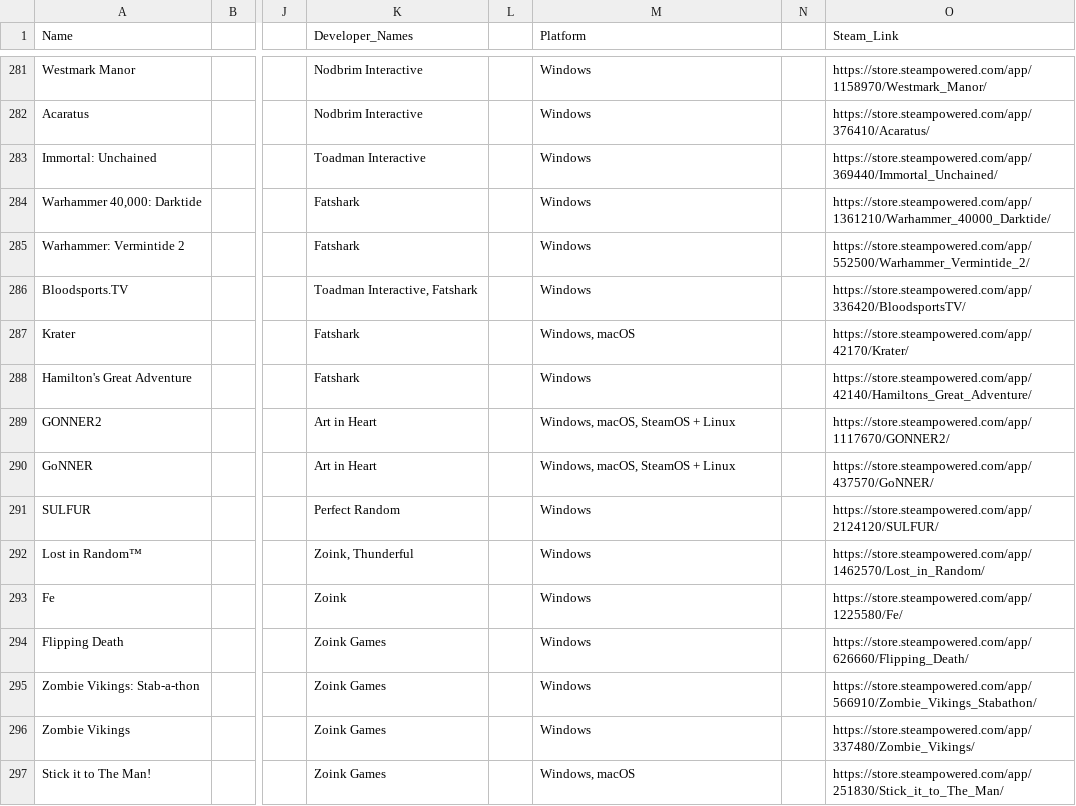
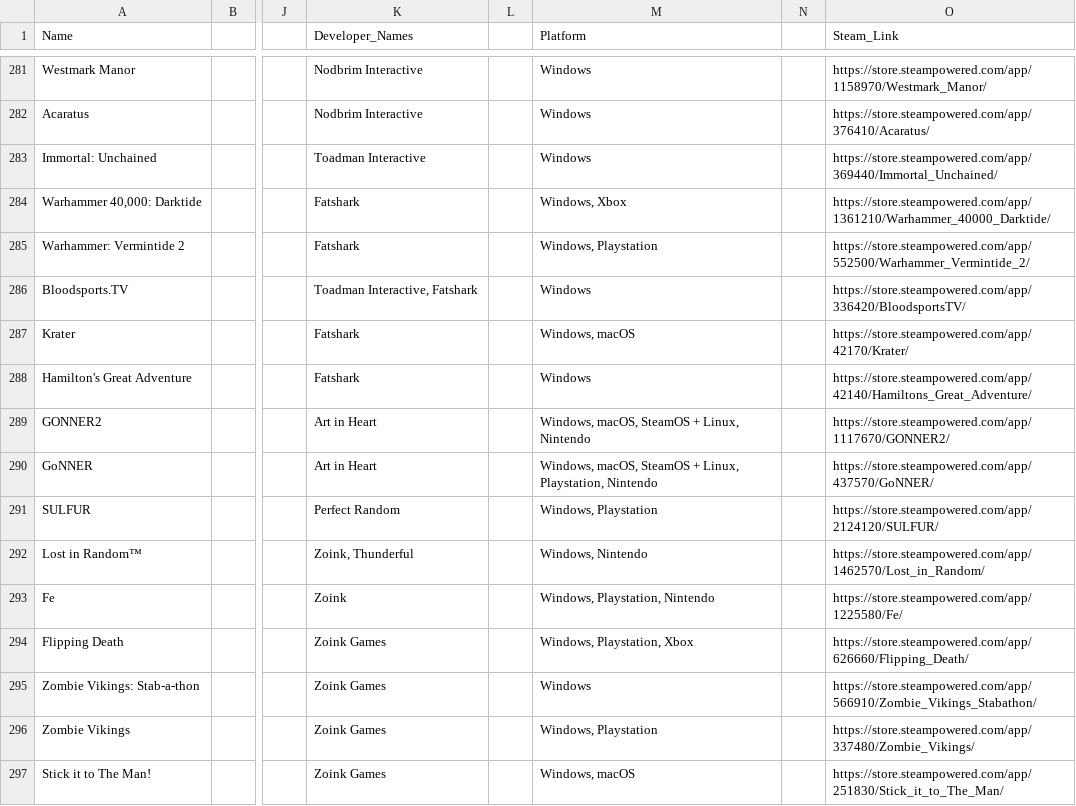
Before and after one commit to jdiaz97/wherearethe.games, a CSV file: export/Sweden.csv, drawn as a sheet; only a part is shown, gaps mark what is left out; the diff covers the shown part only; the diff names each change by its address in the sheet, - before the commit and + after, or states it on an @@ line.

Commit message:
fixed issue with platforms

```diff
--- a/export/Sweden.csv
+++ b/export/Sweden.csv
-M284 (Platform): Windows
+M284 (Platform): Windows, Xbox
-M285 (Platform): Windows
+M285 (Platform): Windows, Playstation
-M289 (Platform): Windows, macOS, SteamOS + Linux
+M289 (Platform): Windows, macOS, SteamOS + Linux, Nintendo
-M290 (Platform): Windows, macOS, SteamOS + Linux
+M290 (Platform): Windows, macOS, SteamOS + Linux, Playstation, Nintendo
-M291 (Platform): Windows
+M291 (Platform): Windows, Playstation
-M292 (Platform): Windows
+M292 (Platform): Windows, Nintendo
-M293 (Platform): Windows
+M293 (Platform): Windows, Playstation, Nintendo
-M294 (Platform): Windows
+M294 (Platform): Windows, Playstation, Xbox
-M296 (Platform): Windows
+M296 (Platform): Windows, Playstation
```
Also changed, not shown: 127 edited cells elsewhere in this file, export/Switzerland.csv, 2 other files.
